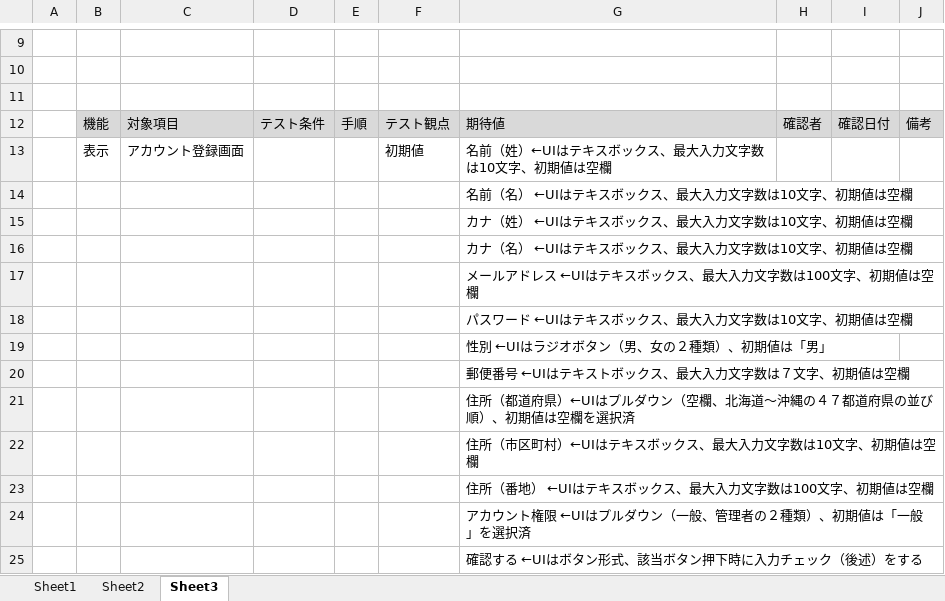
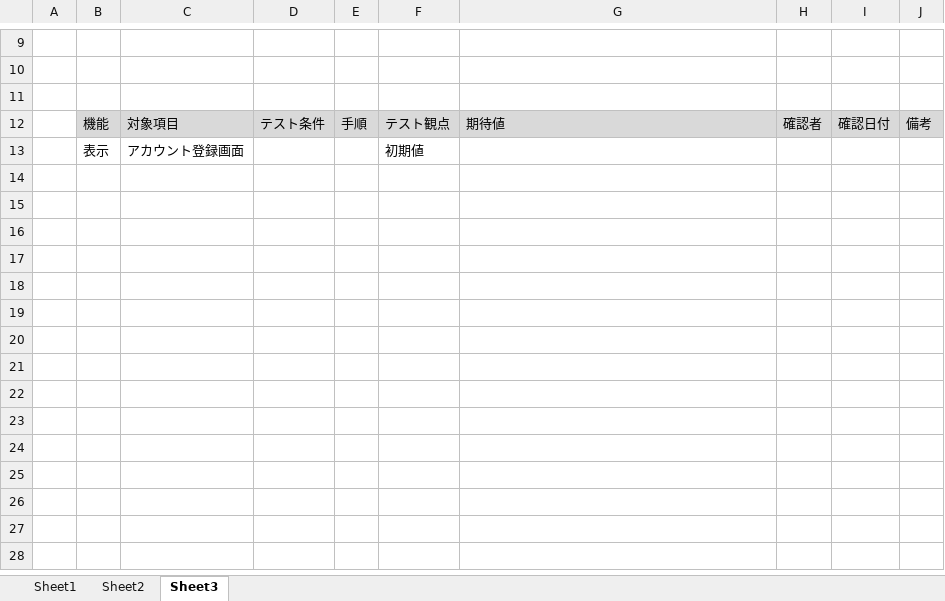
Before and after one commit to Nishimurateitoku/ProgramWork, an Excel workbook: テストケース.xlsx, sheet Sheet3, drawn as a sheet; only a part is shown, gaps mark what is left out; values as stored, in another font and other column widths than the file's, no borders; the diff names each change by its address in the sheet, - before the commit and + after, or states it on an @@ line.

Commit message:
8/14

```diff
--- a/テストケース.xlsx (sheet Sheet3)
+++ b/テストケース.xlsx (sheet Sheet3)
-G13: 名前（姓）←UIはテキスボックス、最大入力文字数は10文字、初期値は空欄
+G13: (empty)
-row 14:  |  |  |  |  |  | 名前（名） ←UIはテキスボックス、最大入力文字数は10文字、初期値は空欄
-row 15:  |  |  |  |  |  | カナ（姓） ←UIはテキスボックス、最大入力文字数は10文字、初期値は空欄
-row 16:  |  |  |  |  |  | カナ（名） ←UIはテキスボックス、最大入力文字数は10文字、初期値は空欄
-row 17:  |  |  |  |  |  | メールアドレス ←UIはテキスボックス、最大入力文字数は100文字、初期値は空欄
-row 18:  |  |  |  |  |  | パスワード ←UIはテキスボックス、最大入力文字数は10文字、初期値は空欄
-row 19:  |  |  |  |  |  | 性別 ←UIはラジオボタン（男、女の２種類）、初期値は「男」
-row 20:  |  |  |  |  |  | 郵便番号 ←UIはテキストボックス、最大入力文字数は７文字、初期値は空欄
-row 21:  |  |  |  |  |  | 住所（都道府県）←UIはプルダウン（空欄、北海道～沖縄の４７都道府県の並び順）、初期値は空欄を選択済
-row 22:  |  |  |  |  |  | 住所（市区町村）←UIはテキスボックス、最大入力文字数は10文字、初期値は空欄
-row 23:  |  |  |  |  |  | 住所（番地） ←UIはテキスボックス、最大入力文字数は100文字、初期値は空欄
-row 24:  |  |  |  |  |  | アカウント権限 ←UIはプルダウン（一般、管理者の２種類）、初期値は「一般」を選択済
-row 25:  |  |  |  |  |  | 確認する ←UIはボタン形式、該当ボタン押下時に入力チェック（後述）をする
```
Also changed, not shown: sheet Sheet1.
